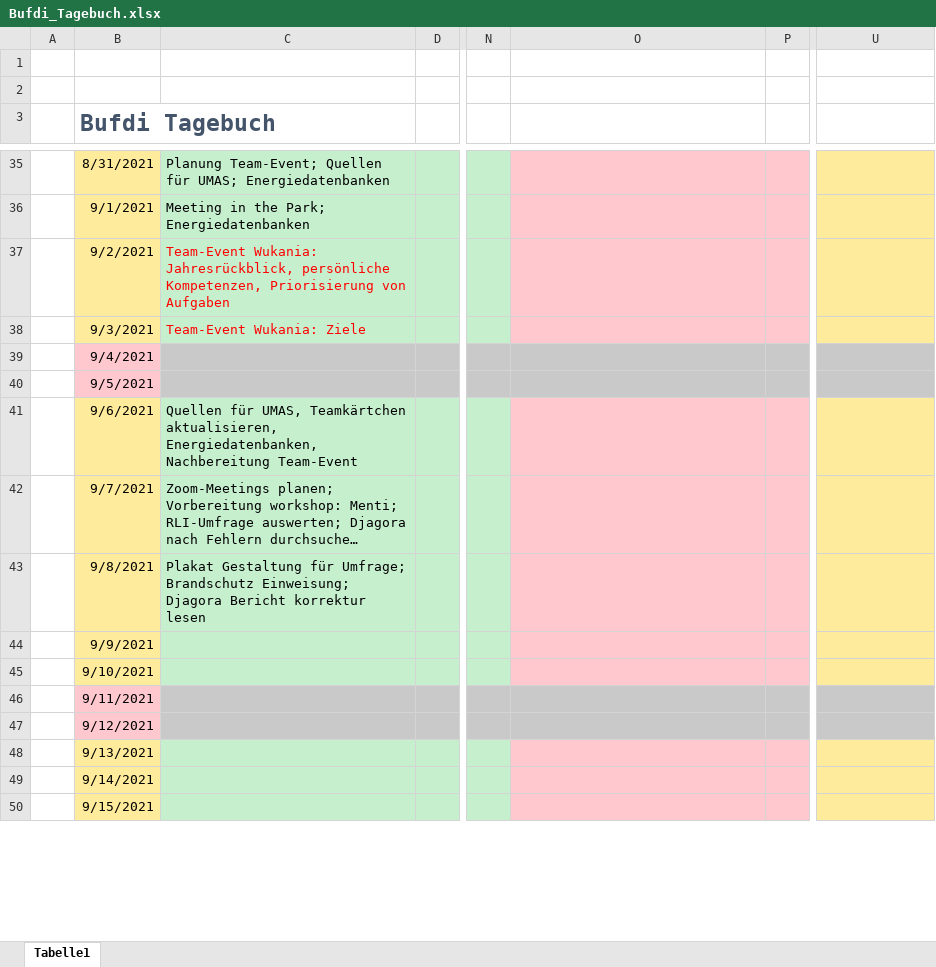
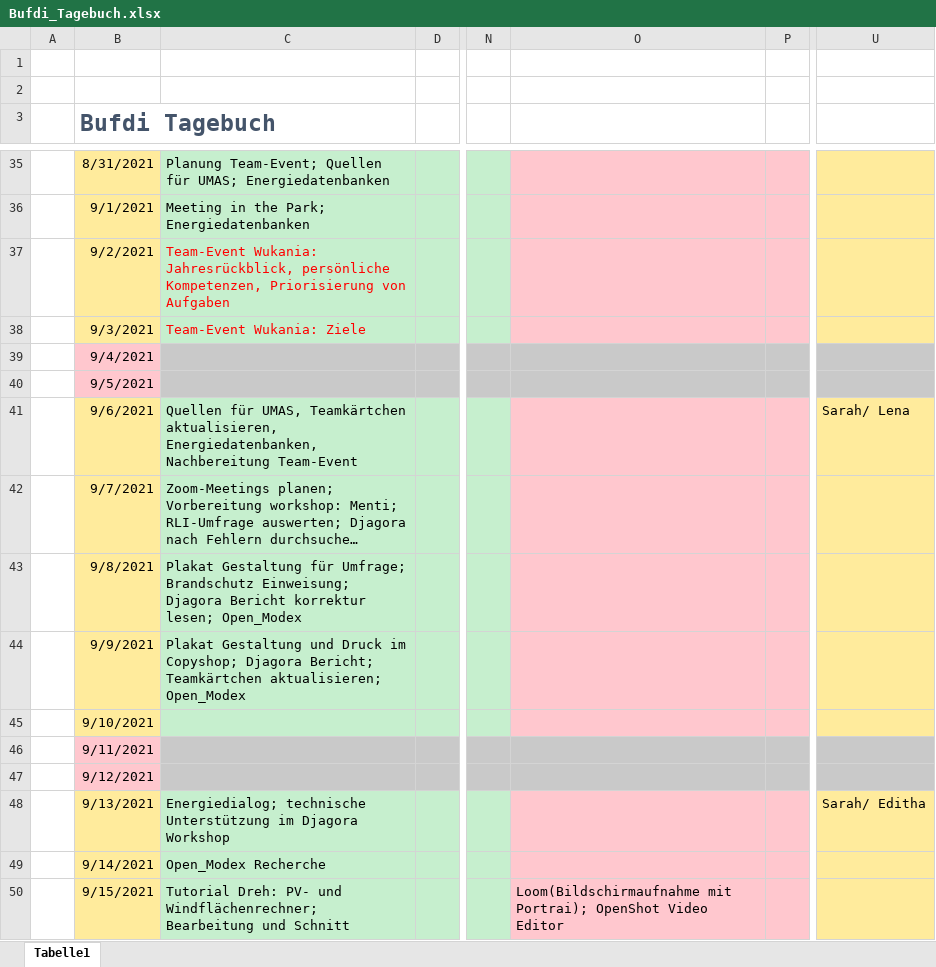
Before and after one commit to mjazimm/Bufdi-Diary, an Excel workbook: Bufdi_Tagebuch.xlsx, sheet Tabelle1, drawn as a sheet; only a part is shown, gaps mark what is left out; long unchanged cells end in …; values as stored, in another font and other column widths than the file's, no borders; the diff covers the shown part only; the diff names each change by its address in the sheet, - before the commit and + after, or states it on an @@ line.

```diff
--- a/Bufdi_Tagebuch.xlsx (sheet Tabelle1)
+++ b/Bufdi_Tagebuch.xlsx (sheet Tabelle1)
-U41: (empty)
+U41: Sarah/ Lena
-C43: …Bericht korrektur lesen
+C43: …Bericht korrektur lesen; Open_Modex
-C44: (empty)
+C44: Plakat Gestaltung und Druck im Copyshop; Djagora Bericht; Teamkärtchen aktualisieren; Open_Modex
-C48: (empty)
+C48: Energiedialog; technische Unterstützung im Djagora Workshop
-U48: (empty)
+U48: Sarah/ Editha
-C49: (empty)
+C49: Open_Modex Recherche
-C50: (empty)
+C50: Tutorial Dreh: PV- und Windflächenrechner; Bearbeitung und Schnitt
-O50: (empty)
+O50: Loom(Bildschirmaufnahme mit Portrai); OpenShot Video Editor
```
Also changed, not shown: 31 edited cells elsewhere in this sheet.
